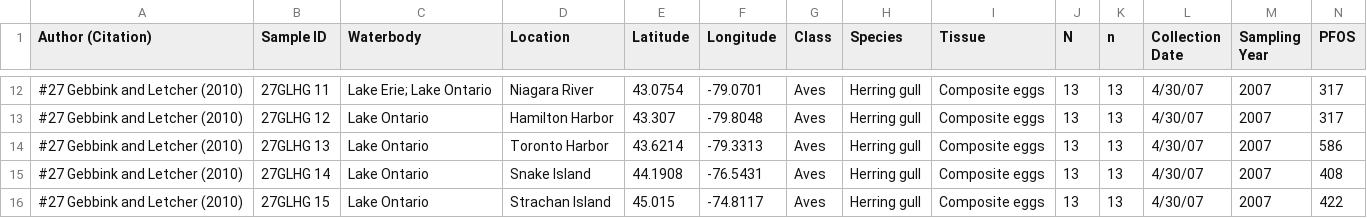
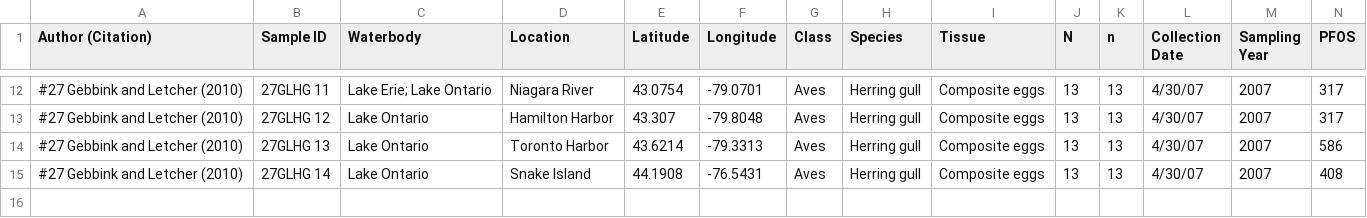
Before and after one commit to peter-o-martin/Martin-et-al.-2025, a CSV file: Data Sets/#27 Gebbink and Letcher (2010).csv, drawn as a sheet; only a part is shown, gaps mark what is left out.

```diff
--- a/Data Sets/#27 Gebbink and Letcher (2010).csv
+++ b/Data Sets/#27 Gebbink and Letcher (2010).csv
@@ -15,2 +15 @@
 #27 Gebbink and Letcher (2010),27GLHG 14,Lake Ontario,Snake Island,44.1908,-76.5431,Aves,Herring gull,Composite eggs,13,13,4/30/07,2007,408
-#27 Gebbink and Letcher (2010),27GLHG 15,Lake Ontario,Strachan Island,45.015,-74.8117,Aves,Herring gull,Composite eggs,13,13,4/30/07,2007,422
```
Also changed, not shown: Data Sets/#12 Letcher et al (2015).csv, Data Sets/#18 Gebbink et al (2009).csv, 3 other files.
